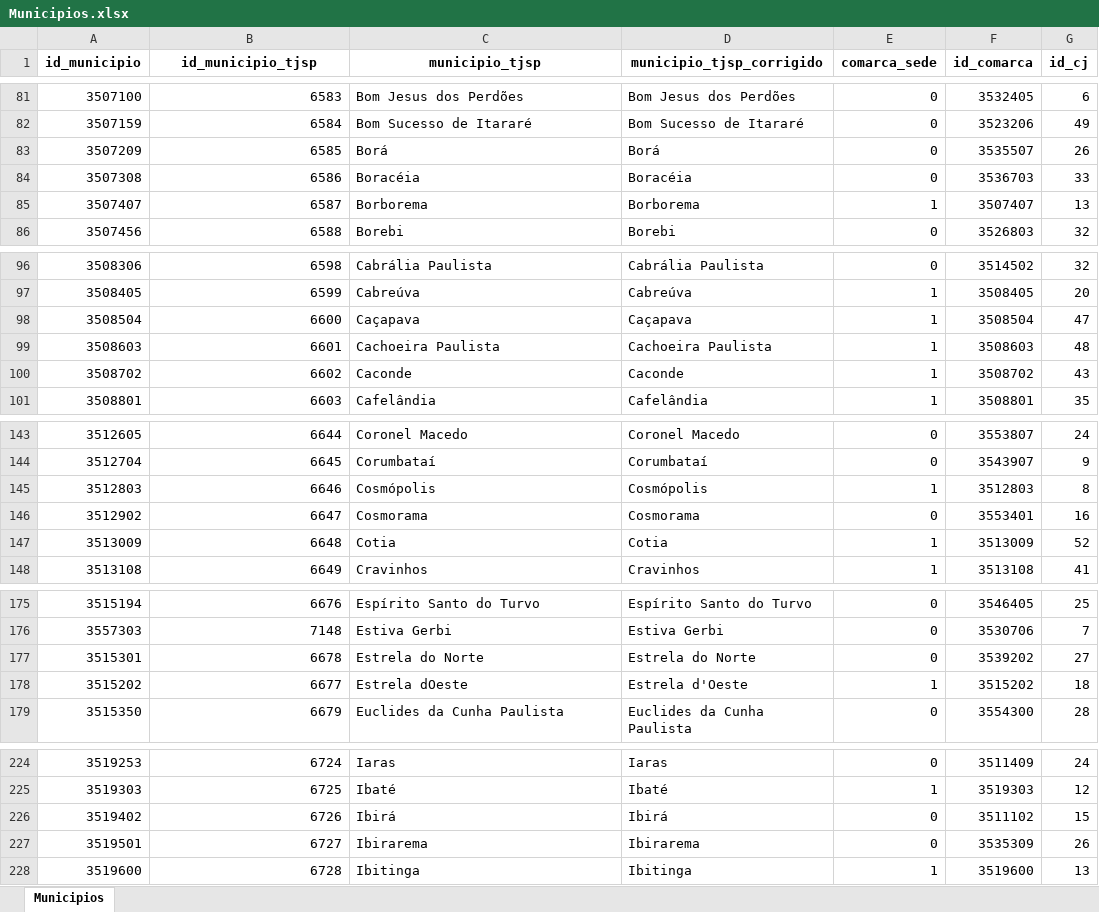
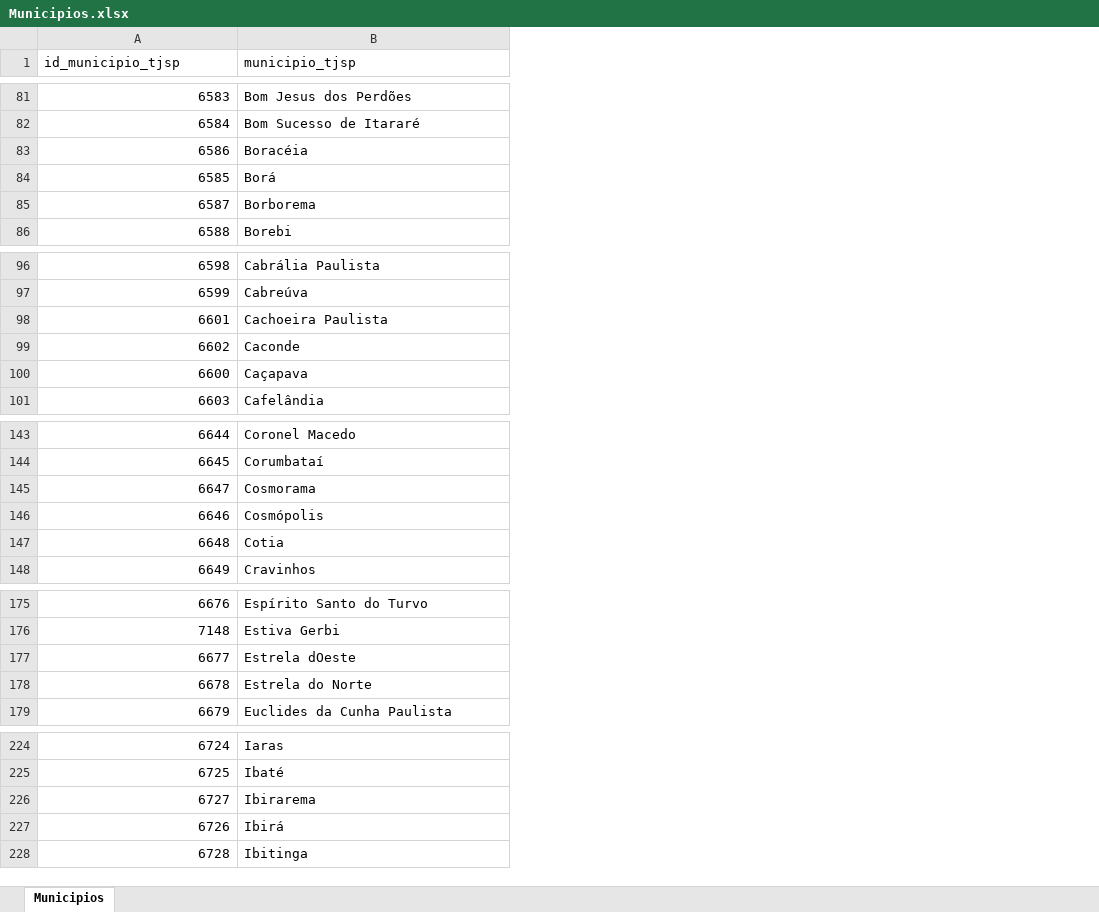
Before and after one commit to michelmetran/tjsp_unidades, an Excel workbook: data/output/tab/Municipios.xlsx, sheet Municipios, drawn as a sheet; only a part is shown, gaps mark what is left out; values as stored, in another font and other column widths than the file's, no borders; removed rows and columns are numbered as before the commit, all else as after; the diff covers the shown part only; the diff names each change by its address in the sheet, - before the commit and + after, or states it on an @@ line.

```diff
--- a/data/output/tab/Municipios.xlsx (sheet Municipios)
+++ b/data/output/tab/Municipios.xlsx (sheet Municipios)
-column A (id_municipio), rows 81-83: 3507100 | 3507159 | 3507209; rows 85-86: 3507407 | 3507456; rows 96-97: 3508306 | 3508405; rows 99-101: 3508603 | 3508702 | 3508801; rows 143-145: 3512605 | 3512704 | 3512803; rows 147-148: 3513009 | 3513108; rows 175-177: 3515194 | 3557303 | 3515301; row 179: 3515350; rows 224-226: 3519253 | 3519303 | 3519402; row 228: 3519600
-column D (municipio_tjsp_corrigido), rows 81-83: Bom Jesus dos Perdões | Bom Sucesso de Itararé | Borá; rows 85-86: Borborema | Borebi; rows 96-97: Cabrália Paulista | Cabreúva; rows 99-101: Cachoeira Paulista | Caconde | Cafelândia; rows 143-145: Coronel Macedo | Corumbataí | Cosmópolis; rows 147-148: Cotia | Cravinhos; rows 175-177: Espírito Santo do Turvo | Estiva Gerbi | Estrela do Norte; row 179: Euclides da Cunha Paulista; rows 224-226: Iaras | Ibaté | Ibirá; row 228: Ibitinga
-column E (comarca_sede), rows 81-83: all 0; rows 85-86: 1 | 0; rows 96-97: 0 | 1; rows 99-101: all 1; rows 143-145: 0 | 0 | 1; rows 147-148: 1 | 1; rows 175-177: all 0; row 179: 0; rows 224-226: 0 | 1 | 0; row 228: 1
-column F (id_comarca), rows 81-83: 3532405 | 3523206 | 3535507; rows 85-86: 3507407 | 3526803; rows 96-97: 3514502 | 3508405; rows 99-101: 3508603 | 3508702 | 3508801; rows 143-145: 3553807 | 3543907 | 3512803; rows 147-148: 3513009 | 3513108; rows 175-177: 3546405 | 3530706 | 3539202; row 179: 3554300; rows 224-226: 3511409 | 3519303 | 3511102; row 228: 3519600
-column G (id_cj), rows 81-83: 6 | 49 | 26; rows 85-86: 13 | 32; rows 96-97: 32 | 20; rows 99-101: 48 | 43 | 35; rows 143-145: 24 | 9 | 8; rows 147-148: 52 | 41; rows 175-177: 25 | 7 | 27; row 179: 28; rows 224-226: 24 | 12 | 15; row 228: 13
@@ A1:B1 bold: on → off, alignment: center → left @@
@@ row 84 moved to row 83: 6586 @@
@@ row 98 moved to row 100: 6600 @@
@@ row 146 moved to row 145: 6647 @@
@@ row 178 moved to row 177: 6677 @@
@@ row 227 moved to row 226: 6727 @@
```
Also changed, not shown: 33 moved rows elsewhere in this sheet, data/output/tab/Circunscrições Judiciárias.xlsx, data/output/tab/RAJs.xlsx, 21 other files.
